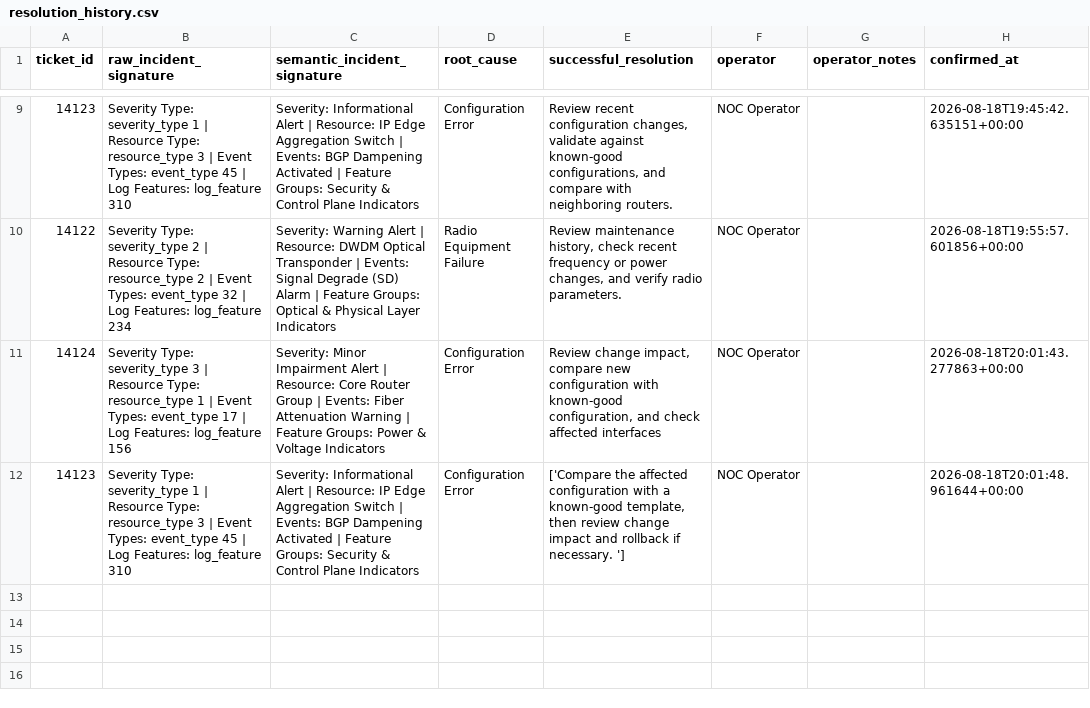
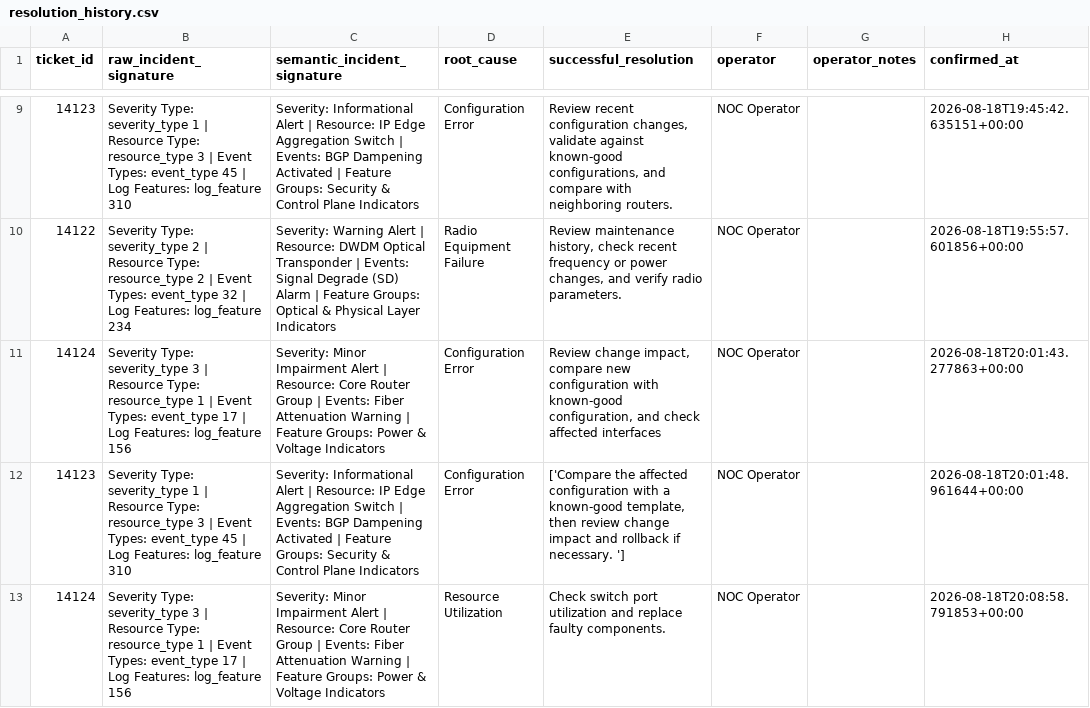
Before and after one commit to Tamizh-levi/CTS_HACKTHON, a CSV file: backend/rag/resolution_history.csv, drawn as a sheet; only a part is shown, gaps mark what is left out.

```diff
--- a/backend/rag/resolution_history.csv
+++ b/backend/rag/resolution_history.csv
@@ -12 +12,2 @@ ticket_id,raw_incident_signature,semantic_incident_signature,root_cause,successf
 14123,Severity Type: severity_type 1 | Resource Type: resource_type 3 | Event Types: event_type 45 | Log Features: log_feature 310,Severity: Informational Alert | Resource: IP Edge Aggregation Switch | Events: BGP Dampening Activated | Feature Groups: Security & Control Plane Indicators,Configuration Error,"['Compare the affected configuration with a known-good template, then review change impact and rollback if necessary. ']",NOC Operator,,2026-08-18T20:01:48.961644+00:00
+14124,Severity Type: severity_type 3 | Resource Type: resource_type 1 | Event Types: event_type 17 | Log Features: log_feature 156,Severity: Minor Impairment Alert | Resource: Core Router Group | Events: Fiber Attenuation Warning | Feature Groups: Power & Voltage Indicators,Resource Utilization,Check switch port utilization and replace faulty components.,NOC Operator,,2026-08-18T20:08:58.791853+00:00
```
Also changed, not shown: 3 other files.
